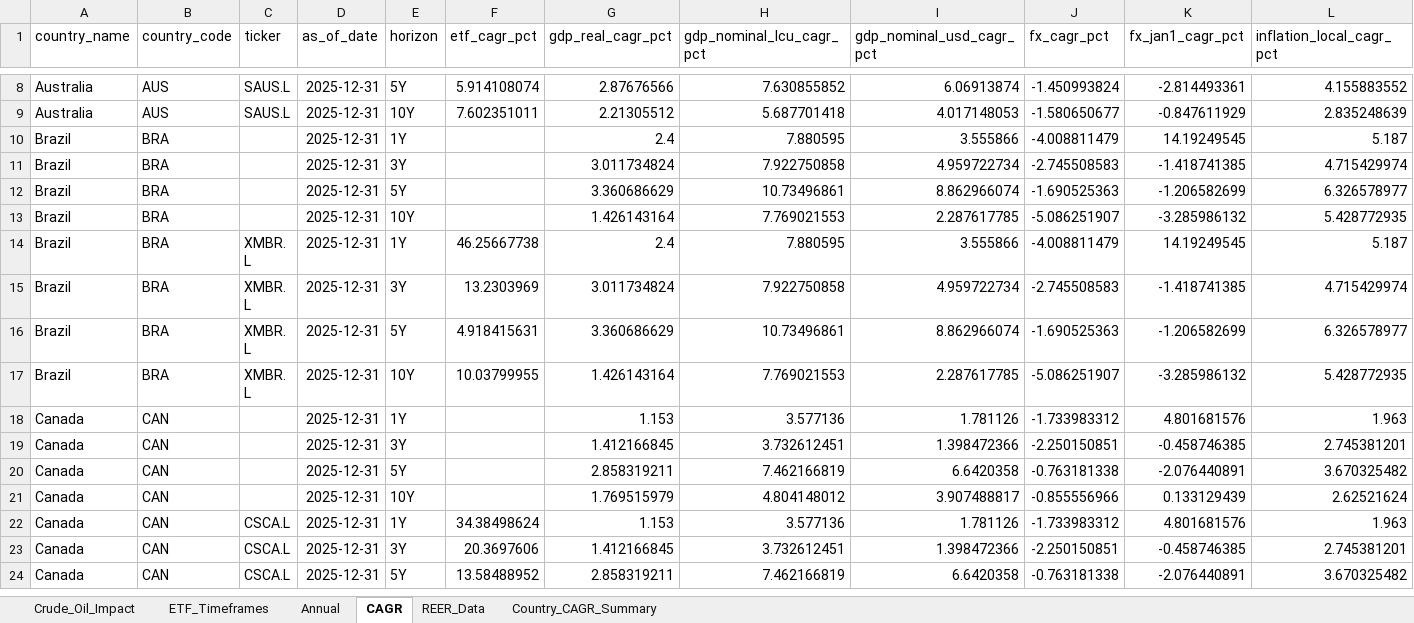
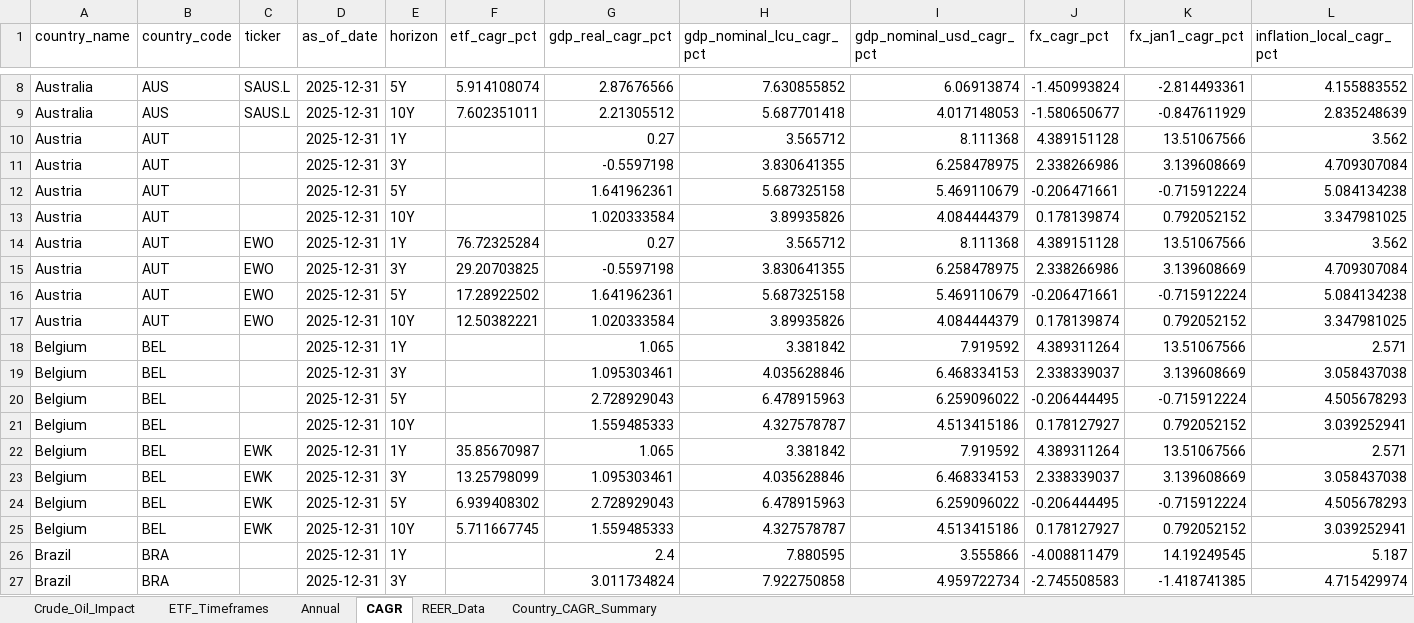
Before and after one commit to RamitChutani/macro-etf-data, an Excel workbook: data/outputs/etf_gdp_dashboard_mvp.xlsx, sheet CAGR, drawn as a sheet; only a part is shown, gaps mark what is left out; the shorter side is filled out with more unchanged rows; values as stored, in another font and other column widths than the file's, no borders; rows hold the shown columns only; the diff covers the shown part only; the diff names each change by its address in the sheet, - before the commit and + after, or states it on an @@ line.

```diff
--- a/data/outputs/etf_gdp_dashboard_mvp.xlsx (sheet CAGR)
+++ b/data/outputs/etf_gdp_dashboard_mvp.xlsx (sheet CAGR)
+row 10: Austria | AUT |  | 2025-12-31 | 1Y |  | 0.27 | 3.565712 | 8.111368 | 4.389151128 | 13.51067566 | 3.562
+row 11: Austria | AUT |  | 2025-12-31 | 3Y |  | -0.5597198 | 3.830641355 | 6.258478975 | 2.338266986 | 3.139608669 | 4.709307084
+row 12: Austria | AUT |  | 2025-12-31 | 5Y |  | 1.641962361 | 5.687325158 | 5.469110679 | -0.206471661 | -0.715912224 | 5.084134238
+row 13: Austria | AUT |  | 2025-12-31 | 10Y |  | 1.020333584 | 3.89935826 | 4.084444379 | 0.178139874 | 0.792052152 | 3.347981025
+row 14: Austria | AUT | EWO | 2025-12-31 | 1Y | 76.72325284 | 0.27 | 3.565712 | 8.111368 | 4.389151128 | 13.51067566 | 3.562
+row 15: Austria | AUT | EWO | 2025-12-31 | 3Y | 29.20703825 | -0.5597198 | 3.830641355 | 6.258478975 | 2.338266986 | 3.139608669 | 4.709307084
+row 16: Austria | AUT | EWO | 2025-12-31 | 5Y | 17.28922502 | 1.641962361 | 5.687325158 | 5.469110679 | -0.206471661 | -0.715912224 | 5.084134238
+row 17: Austria | AUT | EWO | 2025-12-31 | 10Y | 12.50382221 | 1.020333584 | 3.89935826 | 4.084444379 | 0.178139874 | 0.792052152 | 3.347981025
+row 18: Belgium | BEL |  | 2025-12-31 | 1Y |  | 1.065 | 3.381842 | 7.919592 | 4.389311264 | 13.51067566 | 2.571
+row 19: Belgium | BEL |  | 2025-12-31 | 3Y |  | 1.095303461 | 4.035628846 | 6.468334153 | 2.338339037 | 3.139608669 | 3.058437038
+row 20: Belgium | BEL |  | 2025-12-31 | 5Y |  | 2.728929043 | 6.478915963 | 6.259096022 | -0.206444495 | -0.715912224 | 4.505678293
+row 21: Belgium | BEL |  | 2025-12-31 | 10Y |  | 1.559485333 | 4.327578787 | 4.513415186 | 0.178127927 | 0.792052152 | 3.039252941
+row 22: Belgium | BEL | EWK | 2025-12-31 | 1Y | 35.85670987 | 1.065 | 3.381842 | 7.919592 | 4.389311264 | 13.51067566 | 2.571
+row 23: Belgium | BEL | EWK | 2025-12-31 | 3Y | 13.25798099 | 1.095303461 | 4.035628846 | 6.468334153 | 2.338339037 | 3.139608669 | 3.058437038
+row 24: Belgium | BEL | EWK | 2025-12-31 | 5Y | 6.939408302 | 2.728929043 | 6.478915963 | 6.259096022 | -0.206444495 | -0.715912224 | 4.505678293
+row 25: Belgium | BEL | EWK | 2025-12-31 | 10Y | 5.711667745 | 1.559485333 | 4.327578787 | 4.513415186 | 0.178127927 | 0.792052152 | 3.039252941
```
Also changed, not shown: 48 added rows elsewhere in this sheet, sheet Annual, sheet ETF_Timeframes, sheet Country_CAGR_Summary, 10 other files.
